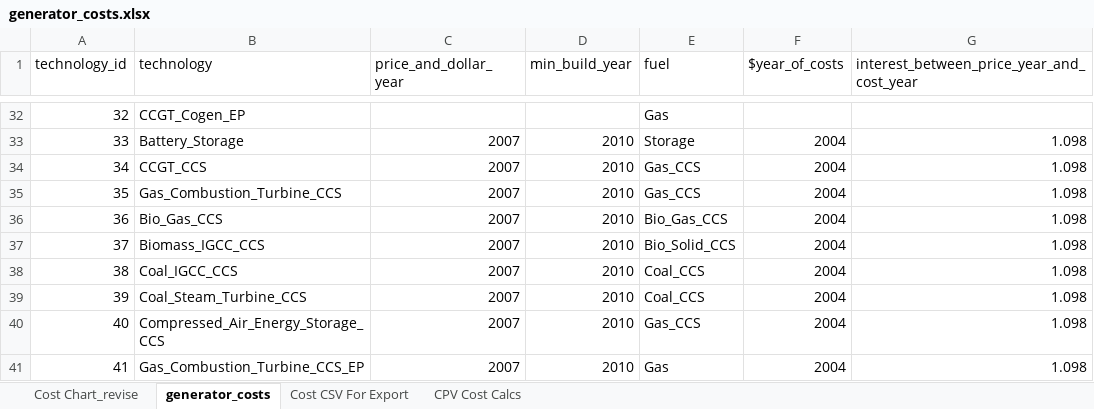
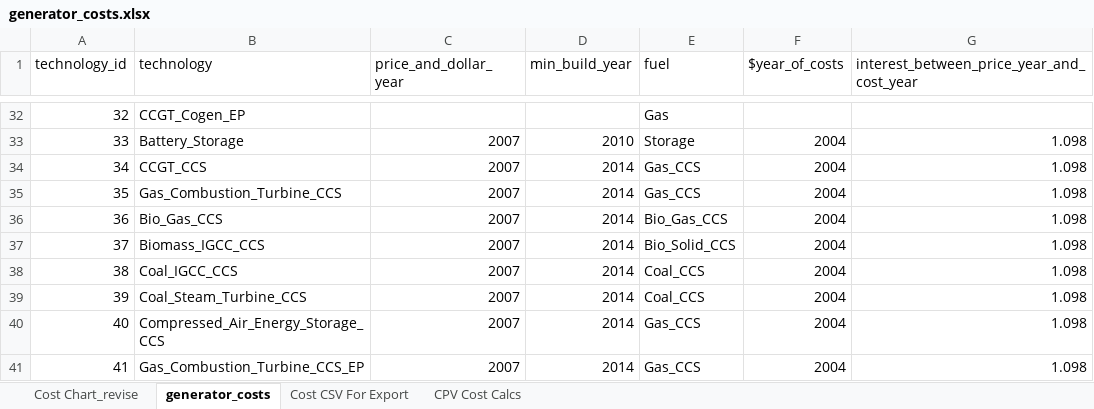
Before and after one commit to josiahjohnston/SWITCH-AMPL-RAEL, an Excel workbook: DatabasePrep/GeneratorInfo/generator_costs.xlsx, sheet generator_costs, drawn as a sheet; only a part is shown, gaps mark what is left out; values as stored, in another font and other column widths than the file's, no borders; the diff covers the shown part only; the diff names each change by its address in the sheet, - before the commit and + after, or states it on an @@ line.

Commit message:
- Added a carbon cap - Added units and carbon cap printouts to basicstats - Fixed biomass resource potentials and constrained biomass CCS to these potentials - Made the CCS min build year to be 2014 - Changed the export of proposed_projects.tab to eliminate less promising renewable sites, included wind in this selection - Added battery storage - Fixed a bug in run_switch.sh that didn't print out basicstats or record_results

```diff
--- a/DatabasePrep/GeneratorInfo/generator_costs.xlsx (sheet generator_costs)
+++ b/DatabasePrep/GeneratorInfo/generator_costs.xlsx (sheet generator_costs)
-D34:D41 (min_build_year): 2010
+D34:D41 (min_build_year): 2014
-E41 (fuel): Gas
+E41 (fuel): Gas_CCS
```
Also changed, not shown: 15 edited cells elsewhere in this sheet, sheet Cost CSV For Export, charts or pictures, 32 other files.
